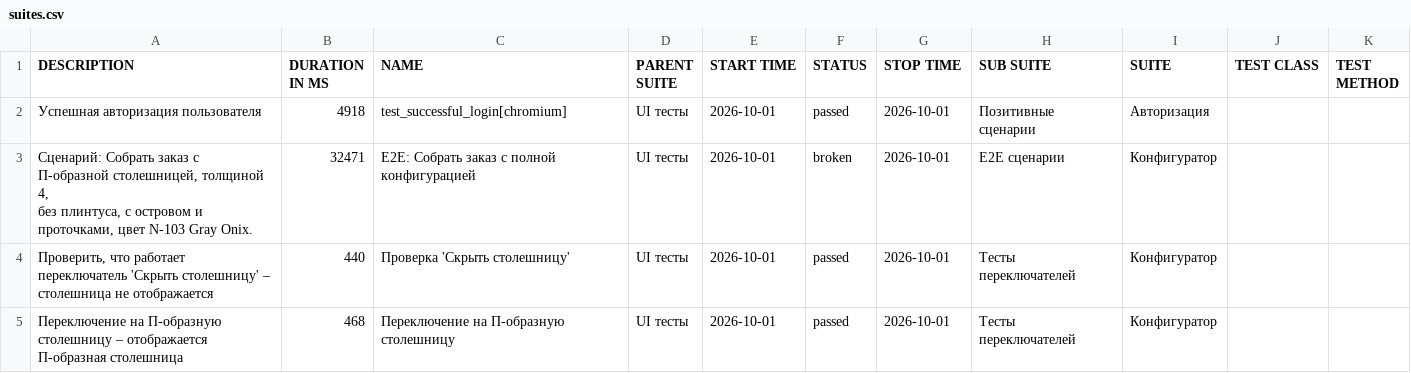
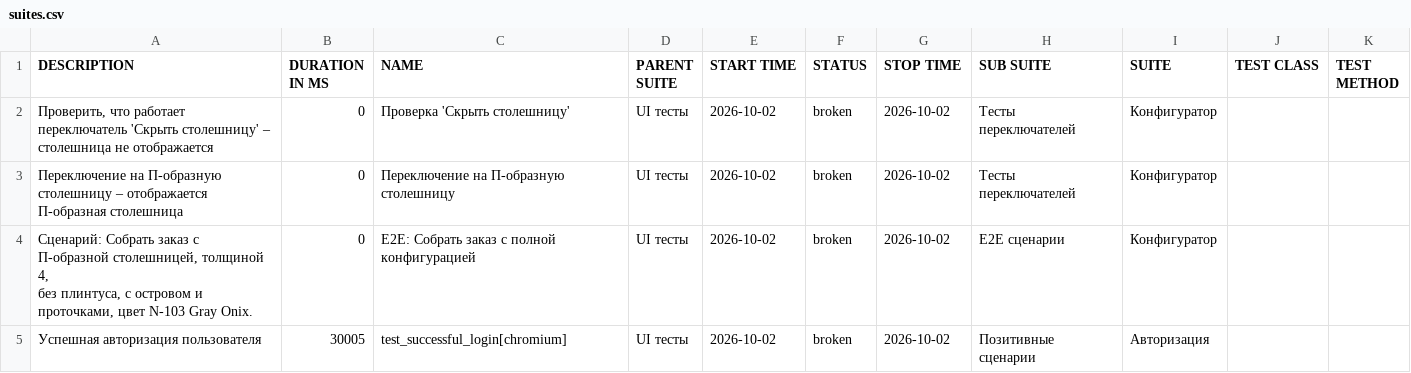
Before and after one commit to Deslowter/Playwright_python_inzhenerka, a CSV file: data/suites.csv, drawn as a sheet.

```diff
--- a/data/suites.csv
+++ b/data/suites.csv
@@ -1,8 +1,8 @@
 "DESCRIPTION","DURATION IN MS","NAME","PARENT SUITE","START TIME","STATUS","STOP TIME","SUB SUITE","SUITE","TEST CLASS","TEST METHOD"
-"Успешная авторизация пользователя","4918","test_successful_login[chromium]","UI тесты","2026-10-01","passed","2026-10-01","Позитивные сценарии","Авторизация","",""
-"
-        Сценарий: Собрать заказ с П-образной столешницей, толщиной 4,
-        без плинтуса, с островом и проточками, цвет N-103 Gray Onix.
-        ","32471","E2E: Собрать заказ с полной конфигурацией","UI тесты","2026-10-01","broken","2026-10-01","E2E сценарии","Конфигуратор","",""
-"Проверить, что работает переключатель 'Скрыть столешницу' – столешница не отображается","440","Проверка 'Скрыть столешницу'","UI тесты","2026-10-01","passed","2026-10-01","Тесты переключателей","Конфигуратор","",""
-"Переключение на П-образную столешницу – отображается П-образная столешница","468","Переключение на П-образную столешницу","UI тесты","2026-10-01","passed","2026-10-01","Тесты переключателей","Конфигуратор","",""
+"Проверить, что работает переключатель 'Скрыть столешницу' – столешница не отображается","0","Проверка 'Скрыть столешницу'","UI тесты","2026-10-02","broken","2026-10-02","Тесты переключателей","Конфигуратор","",""
+"Переключение на П-образную столешницу – отображается П-образная столешница","0","Переключение на П-образную столешницу","UI тесты","2026-10-02","broken","2026-10-02","Тесты переключателей","Конфигуратор","",""
+"
+        Сценарий: Собрать заказ с П-образной столешницей, толщиной 4,
+        без плинтуса, с островом и проточками, цвет N-103 Gray Onix.
+        ","0","E2E: Собрать заказ с полной конфигурацией","UI тесты","2026-10-02","broken","2026-10-02","E2E сценарии","Конфигуратор","",""
+"Успешная авторизация пользователя","30005","test_successful_login[chromium]","UI тесты","2026-10-02","broken","2026-10-02","Позитивные сценарии","Авторизация","",""
```
Also changed, not shown: data/behaviors.csv, 42 other files.
